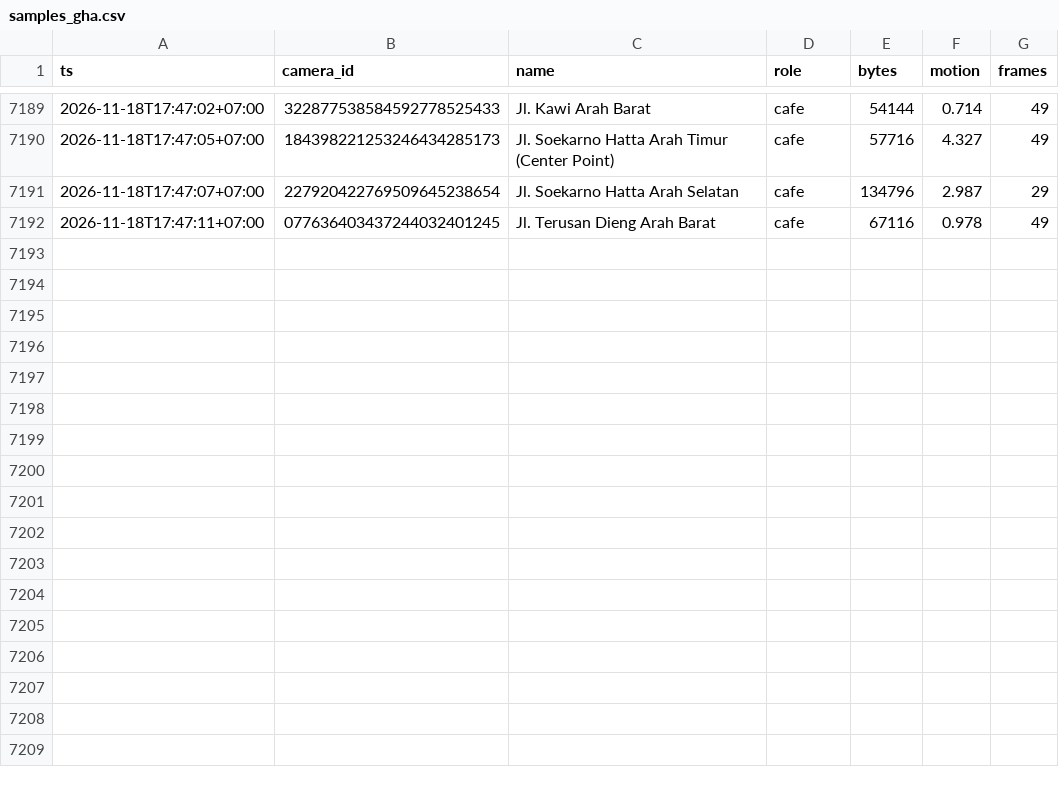
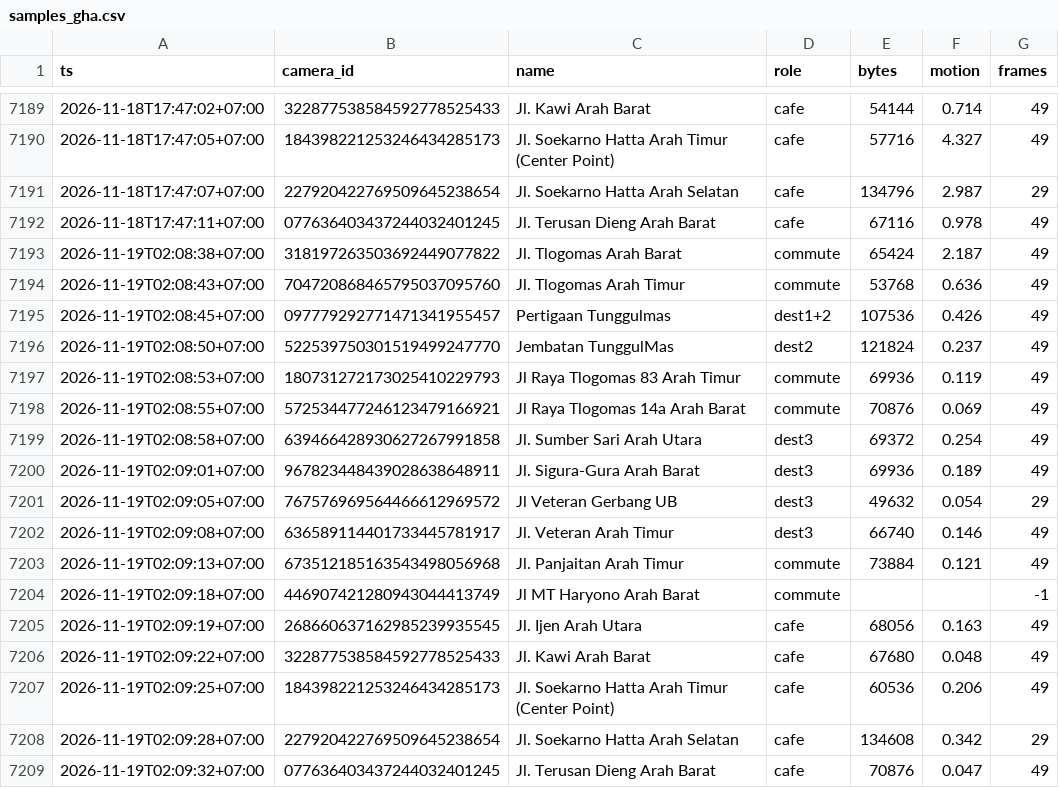
Before and after one commit to dzulfikar08/malang-cctv-traffic, a CSV file: data/samples_gha.csv, drawn as a sheet; only a part is shown, gaps mark what is left out; the diff names each change by its address in the sheet, - before the commit and + after, or states it on an @@ line.

Commit message:
samples 2026-11-18T19:09:35Z

```diff
--- a/data/samples_gha.csv
+++ b/data/samples_gha.csv
+row 7193: 2026-11-19T02:08:38+07:00 | 318197263503692449077822 | Jl. Tlogomas Arah Barat | commute | 65424 | 2.187 | 49
+row 7194: 2026-11-19T02:08:43+07:00 | 704720868465795037095760 | Jl. Tlogomas Arah Timur | commute | 53768 | 0.636 | 49
+row 7195: 2026-11-19T02:08:45+07:00 | 097779292771471341955457 | Pertigaan Tunggulmas | dest1+2 | 107536 | 0.426 | 49
+row 7196: 2026-11-19T02:08:50+07:00 | 522539750301519499247770 | Jembatan TunggulMas | dest2 | 121824 | 0.237 | 49
+row 7197: 2026-11-19T02:08:53+07:00 | 180731272173025410229793 | Jl Raya Tlogomas 83 Arah Timur | commute | 69936 | 0.119 | 49
+row 7198: 2026-11-19T02:08:55+07:00 | 572534477246123479166921 | Jl Raya Tlogomas 14a Arah Barat | commute | 70876 | 0.069 | 49
+row 7199: 2026-11-19T02:08:58+07:00 | 639466428930627267991858 | Jl. Sumber Sari Arah Utara | dest3 | 69372 | 0.254 | 49
+row 7200: 2026-11-19T02:09:01+07:00 | 967823448439028638648911 | Jl. Sigura-Gura Arah Barat | dest3 | 69936 | 0.189 | 49
+row 7201: 2026-11-19T02:09:05+07:00 | 767576969564466612969572 | Jl Veteran Gerbang UB | dest3 | 49632 | 0.054 | 29
+row 7202: 2026-11-19T02:09:08+07:00 | 636589114401733445781917 | Jl. Veteran Arah Timur | dest3 | 66740 | 0.146 | 49
+row 7203: 2026-11-19T02:09:13+07:00 | 673512185163543498056968 | Jl. Panjaitan Arah Timur | commute | 73884 | 0.121 | 49
+row 7204: 2026-11-19T02:09:18+07:00 | 446907421280943044413749 | Jl MT Haryono Arah Barat | commute |  |  | -1
+row 7205: 2026-11-19T02:09:19+07:00 | 268660637162985239935545 | Jl. Ijen Arah Utara | cafe | 68056 | 0.163 | 49
+row 7206: 2026-11-19T02:09:22+07:00 | 322877538584592778525433 | Jl. Kawi Arah Barat | cafe | 67680 | 0.048 | 49
+row 7207: 2026-11-19T02:09:25+07:00 | 184398221253246434285173 | Jl. Soekarno Hatta Arah Timur (Center Point) | cafe | 60536 | 0.206 | 49
+row 7208: 2026-11-19T02:09:28+07:00 | 227920422769509645238654 | Jl. Soekarno Hatta Arah Selatan | cafe | 134608 | 0.342 | 29
+row 7209: 2026-11-19T02:09:32+07:00 | 077636403437244032401245 | Jl. Terusan Dieng Arah Barat | cafe | 70876 | 0.047 | 49
```
